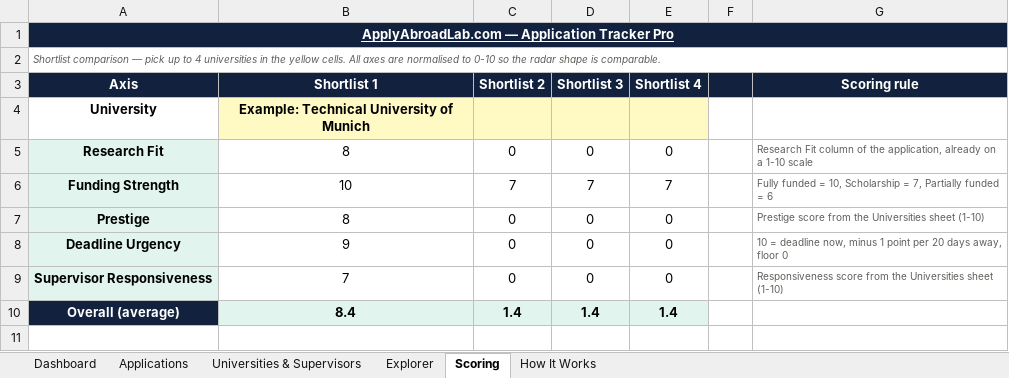
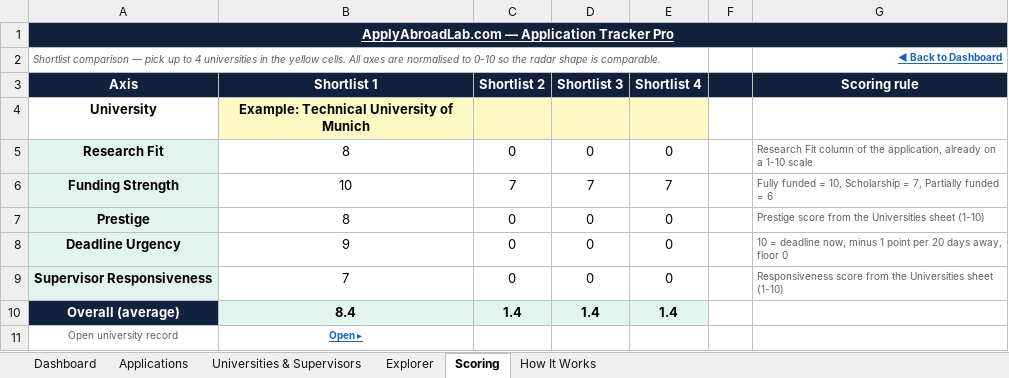
Before and after one commit to DataBizex/academic-application-tracker, an Excel workbook: templates/Application-Tracker-Pro-Blank.xlsx, sheet Scoring, drawn as a sheet; values as stored, in another font and other column widths than the file's, no borders; charts and pictures not drawn; removed rows and columns are numbered as before the commit, all else as after; the diff names each change by its address in the sheet, - before the commit and + after, or states it on an @@ line.

```diff
--- a/templates/Application-Tracker-Pro-Blank.xlsx (sheet Scoring)
+++ b/templates/Application-Tracker-Pro-Blank.xlsx (sheet Scoring)
-A2:G2 merged
+A2:E2 merged
-G2 (Scoring rule): (empty)
+G2 (Scoring rule): ◀ Back to Dashboard
+row 11: Open university record | Open ▸
```
Also changed, not shown: sheet Explorer, sheet Dashboard, sheet How It Works, sheet Applications, sheet Universities & Supervisors, formulas that keep their value, hidden cells, charts or pictures, templates/Application-Tracker-Pro-Sample.xlsx, 3 other files.
